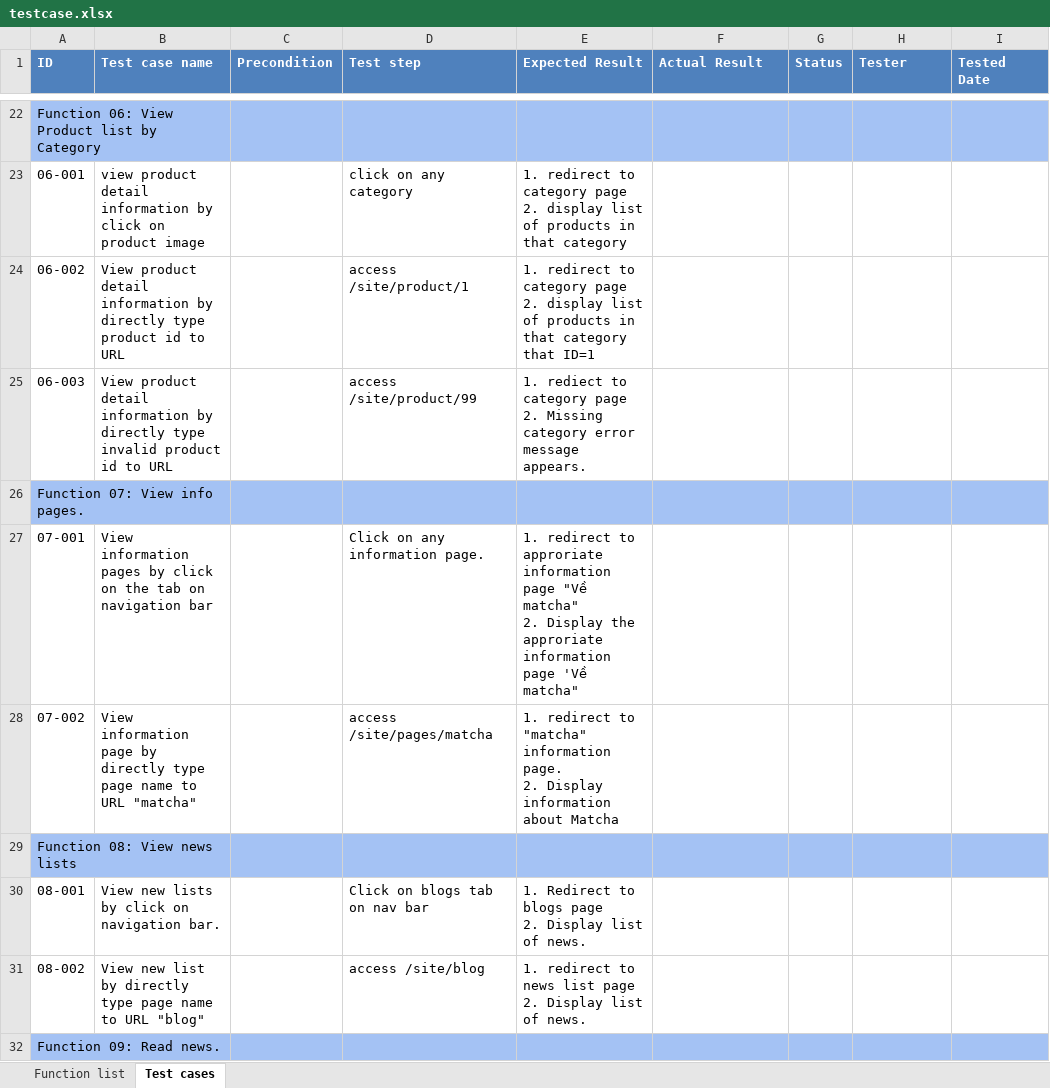
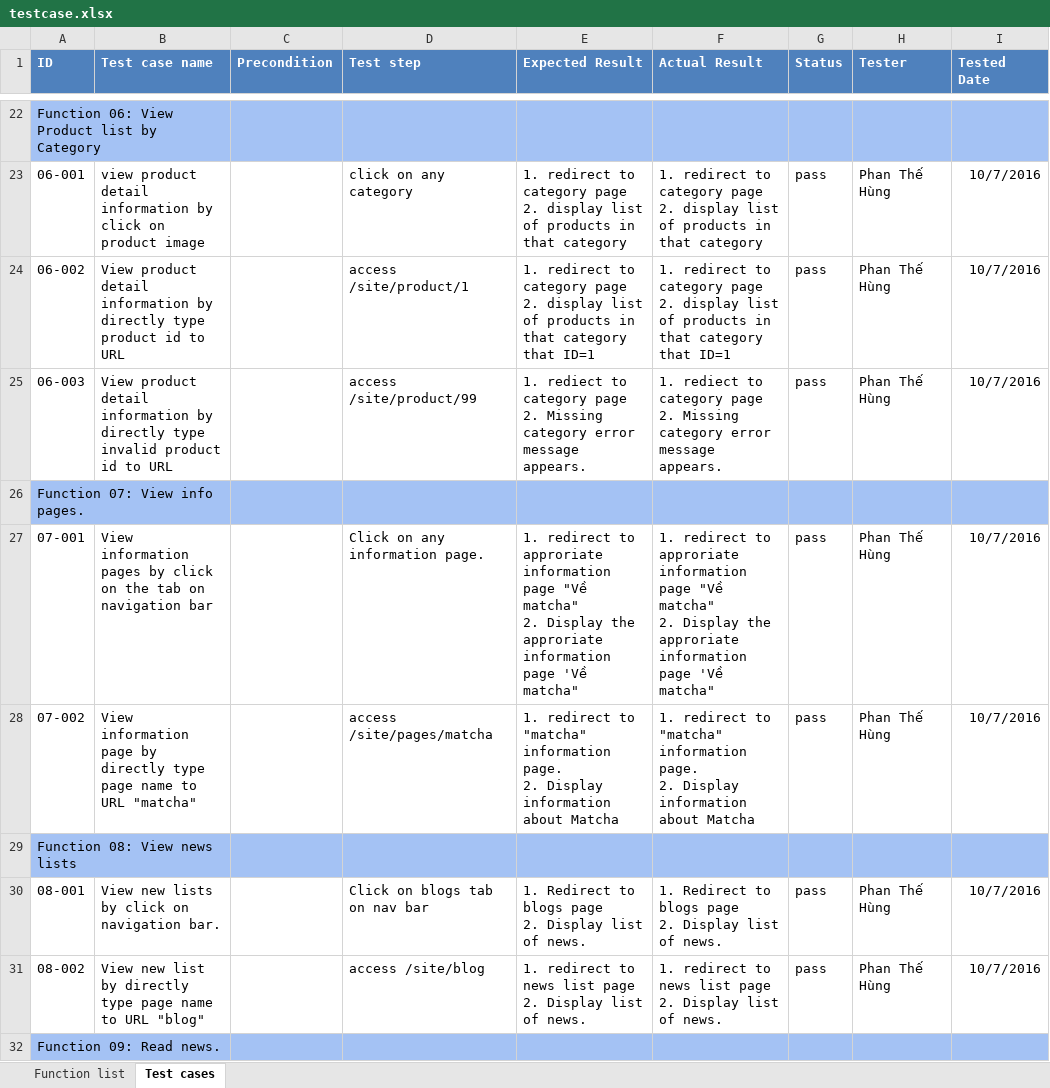
Before and after one commit to phanthehung/ocha, an Excel workbook: document/testcase.xlsx, sheet Test cases, drawn as a sheet; only a part is shown, gaps mark what is left out; values as stored, in another font and other column widths than the file's, no borders; ↵ is a line break in a cell; the diff covers the shown part only; the diff names each change by its address in the sheet, - before the commit and + after, or states it on an @@ line.

Commit message:
test finished function

```diff
--- a/document/testcase.xlsx (sheet Test cases)
+++ b/document/testcase.xlsx (sheet Test cases)
-F23 (Actual Result): (empty)
+F23 (Actual Result): 1. redirect to category page ↵ 2. display list of products in that category
-G23:G25 (Status): (empty)
+G23:G25 (Status): pass
-H23:H25 (Tester): (empty)
+H23:H25 (Tester): Phan Thế Hùng
-I23:I25 (Tested Date): (empty)
+I23:I25 (Tested Date): 10/7/2016
-F24 (Actual Result): (empty)
+F24 (Actual Result): 1. redirect to category page ↵ 2. display list of products in that category that ID=1
-F25 (Actual Result): (empty)
+F25 (Actual Result): 1. rediect to category page ↵ 2. Missing category error message appears.
-F27 (Actual Result): (empty)
+F27 (Actual Result): 1. redirect to approriate information page "Về matcha" ↵ 2. Display the approriate information page 'Về matcha"
-G27:G28 (Status): (empty)
+G27:G28 (Status): pass
-H27:H28 (Tester): (empty)
+H27:H28 (Tester): Phan Thế Hùng
-I27:I28 (Tested Date): (empty)
+I27:I28 (Tested Date): 10/7/2016
-F28 (Actual Result): (empty)
+F28 (Actual Result): 1. redirect to "matcha" information page. ↵ 2. Display information about Matcha
-F30 (Actual Result): (empty)
+F30 (Actual Result): 1. Redirect to blogs page ↵ 2. Display list of news.
-G30:G31 (Status): (empty)
+G30:G31 (Status): pass
-H30:H31 (Tester): (empty)
+H30:H31 (Tester): Phan Thế Hùng
-I30:I31 (Tested Date): (empty)
+I30:I31 (Tested Date): 10/7/2016
-F31 (Actual Result): (empty)
+F31 (Actual Result): 1. redirect to news list page ↵ 2. Display list of news.
```
Also changed, not shown: 161 edited cells and cell formats elsewhere in this sheet, 2 other files.
